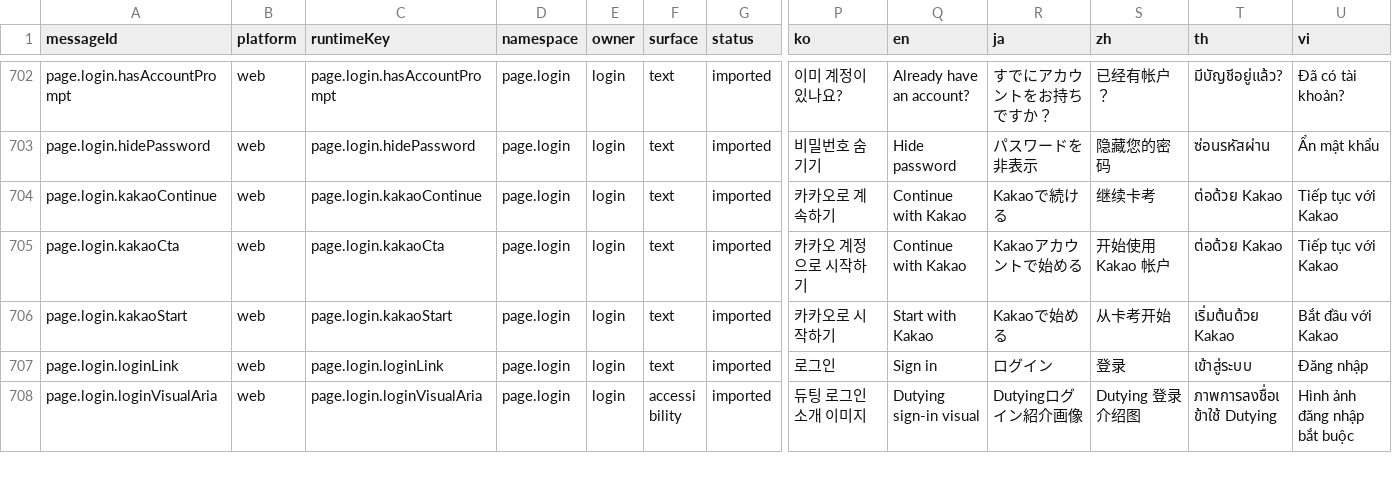
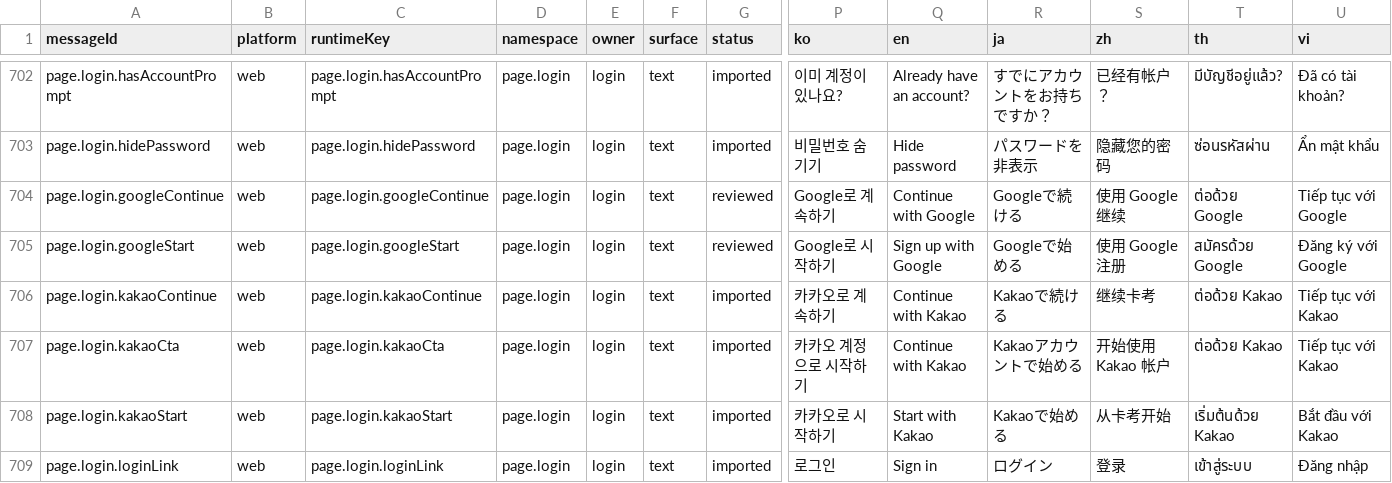
Before and after one commit to gom-3/dutying-web-ai, a CSV file: apps/app/i18n/catalog/messages.csv, drawn as a sheet; only a part is shown, gaps mark what is left out; the shorter side is filled out with more unchanged rows; rows hold the shown columns only; the diff names each change by its address in the sheet, - before the commit and + after, or states it on an @@ line.

Commit message:
feat: add Google sign-in and sign-up to web

```diff
--- a/apps/app/i18n/catalog/messages.csv
+++ b/apps/app/i18n/catalog/messages.csv
+row 704: page.login.googleContinue | web | page.login.googleContinue | page.login | login | text | reviewed | Google로 계속하기 | Continue with Google | Googleで続ける | 使用 Google 继续 | ต่อด้วย Google | Tiếp tục với Google
+row 705: page.login.googleStart | web | page.login.googleStart | page.login | login | text | reviewed | Google로 시작하기 | Sign up with Google | Googleで始める | 使用 Google 注册 | สมัครด้วย Google | Đăng ký với Google
```
Also changed, not shown: 8 other files.
